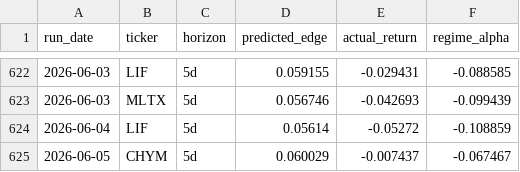
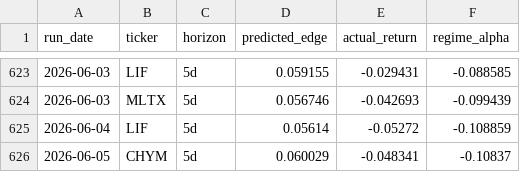
Before and after one commit to helioskozak-cloud/regime-desk, a CSV file: data/signal_outcomes.csv, drawn as a sheet; only a part is shown, gaps mark what is left out; the diff covers the shown part only.

```diff
--- a/data/signal_outcomes.csv
+++ b/data/signal_outcomes.csv
@@ -624,2 +625,2 @@ run_date,ticker,horizon,predicted_edge,actual_return,regime_alpha
 2026-06-04,LIF,5d,0.05614,-0.05272,-0.108859
-2026-06-05,CHYM,5d,0.060029,-0.007437,-0.067467
+2026-06-05,CHYM,5d,0.060029,-0.048341,-0.10837
```
Also changed, not shown: 1 added row and 30 edited cells elsewhere in this file, data/market_signals.csv, data/signal_log.csv, 11 other files.
